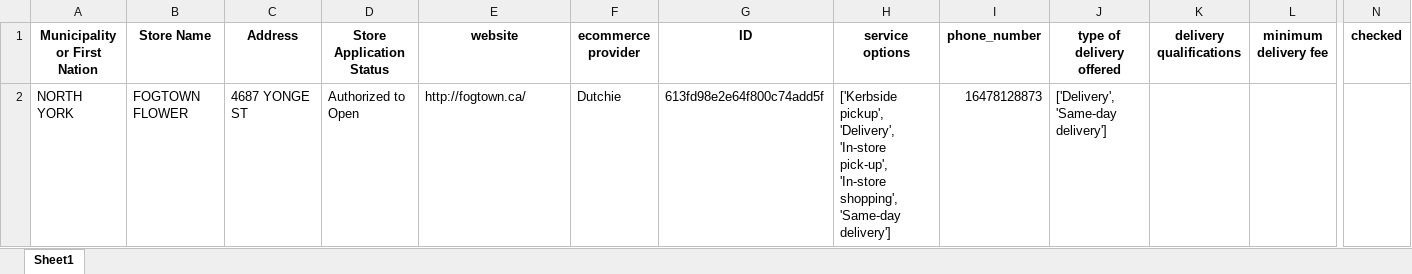
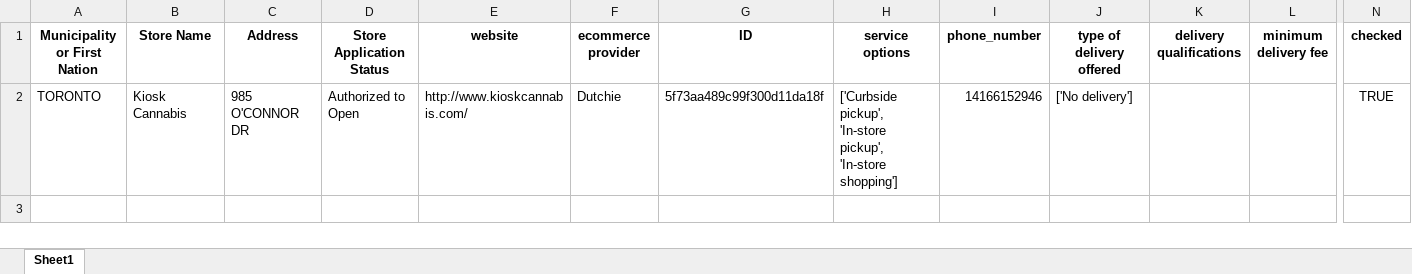
Before and after one commit to lyovaparsyan94/cannabis-shops-scraping, an Excel workbook: platform_scrapper/data/fake_cannabis_used_IDs.xlsx, sheet Sheet1, drawn as a sheet; only a part is shown, gaps mark what is left out; values as stored, in another font and other column widths than the file's, no borders; removed rows and columns are numbered as before the commit, all else as after; rows hold the shown columns only; the diff names each change by its address in the sheet, - before the commit and + after, or states it on an @@ line.

```diff
--- a/platform_scrapper/data/fake_cannabis_used_IDs.xlsx (sheet Sheet1)
+++ b/platform_scrapper/data/fake_cannabis_used_IDs.xlsx (sheet Sheet1)
-row 2: NORTH YORK | FOGTOWN FLOWER | 4687 YONGE ST | Authorized to Open | http://fogtown.ca/ | Dutchie | 613fd98e2e64f800c74add5f | ['Kerbside pickup', 'Delivery', 'In-store pick-up', 'In-store shopping', 'Same-day delivery'] | 16478128873 | ['Delivery', 'Same-day delivery']
+row 2: TORONTO | Kiosk Cannabis | 985 O'CONNOR DR | Authorized to Open | http://www.kioskcannabis.com/ | Dutchie | 5f73aa489c99f300d11da18f | ['Curbside pickup', 'In-store pickup', 'In-store shopping'] | 14166152946 | ['No delivery'] |  |  | TRUE
```
Also changed, not shown: platform_scrapper/data/cannabis_used_IDs.xlsx, 38 other files.
